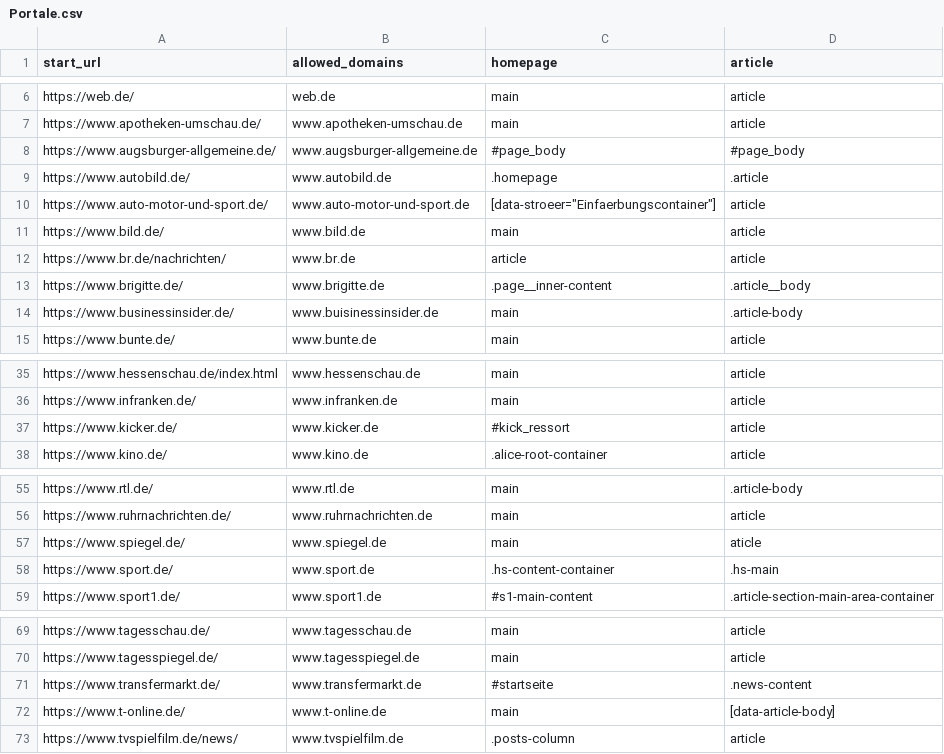
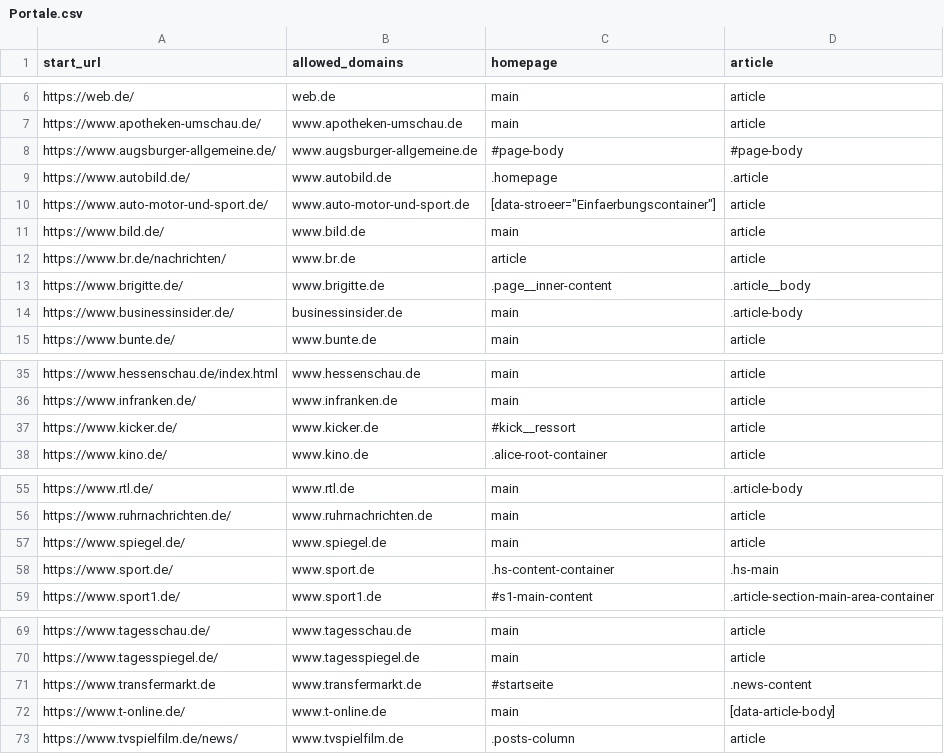
Before and after one commit to kyuja/NewsArticlesScraper, a CSV file: nachrichtenportale/nachrichtenportale/data/Portale.csv, drawn as a sheet; only a part is shown, gaps mark what is left out.

```diff
--- a/nachrichtenportale/nachrichtenportale/data/Portale.csv
+++ b/nachrichtenportale/nachrichtenportale/data/Portale.csv
@@ -7,3 +7,3 @@ https://web.de/,web.de,main,article
 https://www.apotheken-umschau.de/,www.apotheken-umschau.de,main,article
-https://www.augsburger-allgemeine.de/,www.augsburger-allgemeine.de,#page_body,#page_body
+https://www.augsburger-allgemeine.de/,www.augsburger-allgemeine.de,#page-body,#page-body
 https://www.autobild.de/,www.autobild.de,.homepage,.article
@@ -13,3 +13,3 @@ https://www.br.de/nachrichten/,www.br.de,article,article
 https://www.brigitte.de/,www.brigitte.de,.page__inner-content,.article__body
-https://www.businessinsider.de/,www.buisinessinsider.de,main,.article-body
+https://www.businessinsider.de/,businessinsider.de,main,.article-body
 https://www.bunte.de/,www.bunte.de,main,article
@@ -36,3 +36,3 @@ https://www.hessenschau.de/index.html,www.hessenschau.de,main,article
 https://www.infranken.de/,www.infranken.de,main,article
-https://www.kicker.de/,www.kicker.de,#kick_ressort,article
+https://www.kicker.de/,www.kicker.de,#kick__ressort,article
 https://www.kino.de/,www.kino.de,.alice-root-container,article
@@ -56,3 +56,3 @@ https://www.rtl.de/,www.rtl.de,main,.article-body
 https://www.ruhrnachrichten.de/,www.ruhrnachrichten.de,main,article
-https://www.spiegel.de/,www.spiegel.de,main,aticle
+https://www.spiegel.de/,www.spiegel.de,main,article
 https://www.sport.de/,www.sport.de,.hs-content-container,.hs-main
@@ -70,3 +70,3 @@ https://www.tagesschau.de/,www.tagesschau.de,main,article
 https://www.tagesspiegel.de/,www.tagesspiegel.de,main,article
-https://www.transfermarkt.de/,www.transfermarkt.de,#startseite,.news-content
+https://www.transfermarkt.de,www.transfermarkt.de,#startseite,.news-content
 https://www.t-online.de/,www.t-online.de,main,[data-article-body]
```
Also changed, not shown: 5 other files.
